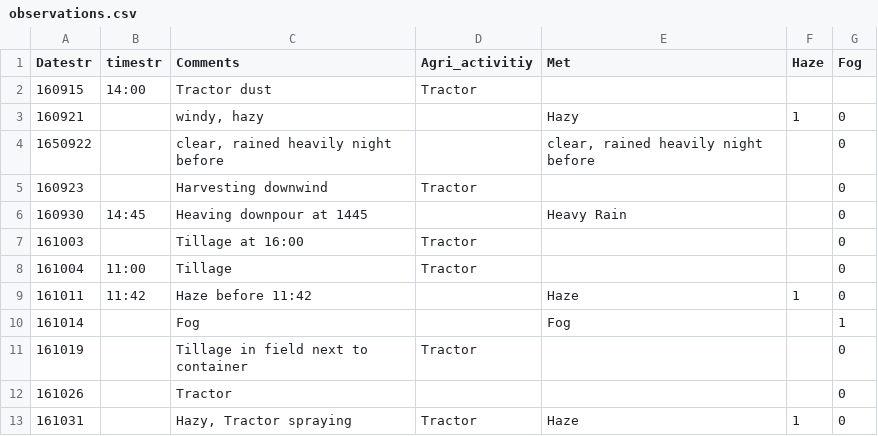
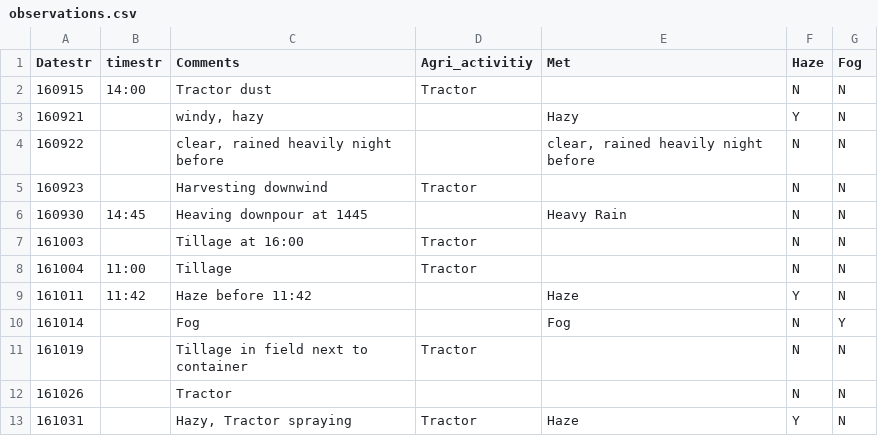
Before and after one commit to danielosullivan2007/Farmscripts, a CSV file: observations.csv, drawn as a sheet.

```diff
--- a/observations.csv
+++ b/observations.csv
@@ -1,13 +1,13 @@
 Datestr,timestr,Comments,Agri_activitiy,Met,Haze,Fog
-160915,14:00,Tractor dust,Tractor,,,
-160921,,"windy, hazy",,Hazy,1,0
-1650922,,"clear, rained heavily night before",,"clear, rained heavily night before",,0
-160923,,Harvesting downwind,Tractor,,,0
-160930,14:45,Heaving downpour at 1445,,Heavy Rain,,0
-161003,,Tillage at 16:00,Tractor,,,0
-161004,11:00,Tillage,Tractor,,,0
-161011,11:42,Haze before 11:42,,Haze,1,0
-161014,,Fog,,Fog,,1
-161019,,Tillage in field next to container,Tractor,,,0
-161026,,Tractor,,,,0
-161031,,"Hazy, Tractor spraying",Tractor,Haze,1,0
+160915,14:00,Tractor dust,Tractor,,N,N
+160921,,"windy, hazy",,Hazy,Y,N
+160922,,"clear, rained heavily night before",,"clear, rained heavily night before",N,N
+160923,,Harvesting downwind,Tractor,,N,N
+160930,14:45,Heaving downpour at 1445,,Heavy Rain,N,N
+161003,,Tillage at 16:00,Tractor,,N,N
+161004,11:00,Tillage,Tractor,,N,N
+161011,11:42,Haze before 11:42,,Haze,Y,N
+161014,,Fog,,Fog,N,Y
+161019,,Tillage in field next to container,Tractor,,N,N
+161026,,Tractor,,,N,N
+161031,,"Hazy, Tractor spraying",Tractor,Haze,Y,N
```
Also changed, not shown: 6 other files.
